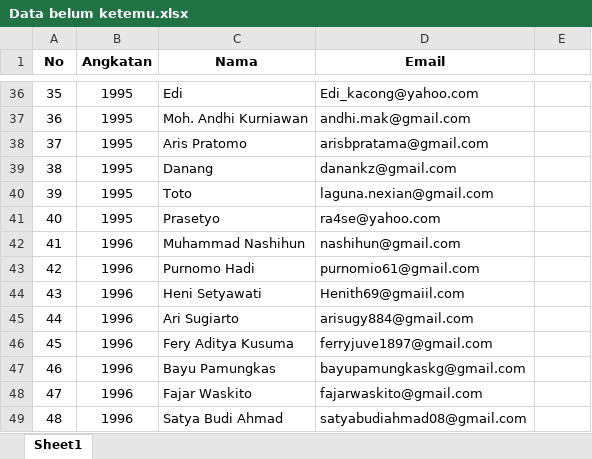
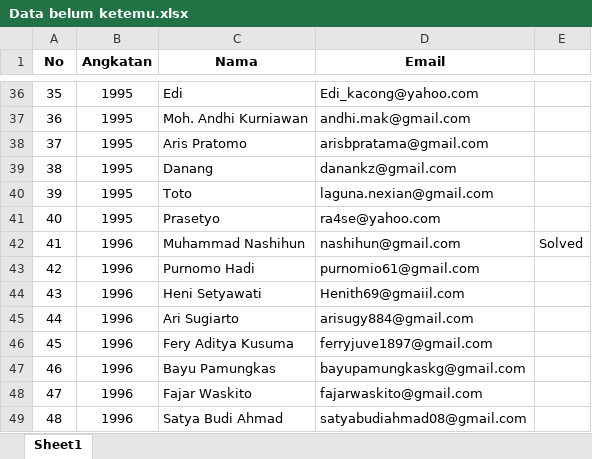
Before and after one commit to calvinwijaya/sigma, an Excel workbook: Data belum ketemu.xlsx, sheet Sheet1, drawn as a sheet; only a part is shown, gaps mark what is left out; values as stored, in another font and other column widths than the file's, no borders; the diff names each change by its address in the sheet, - before the commit and + after, or states it on an @@ line.

```diff
--- a/Data belum ketemu.xlsx (sheet Sheet1)
+++ b/Data belum ketemu.xlsx (sheet Sheet1)
-E42: (empty)
+E42: Solved
```
Also changed, not shown: 3 other files.
